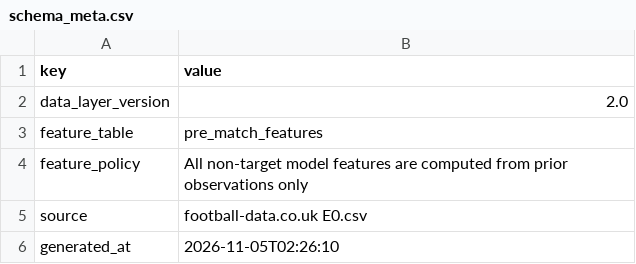
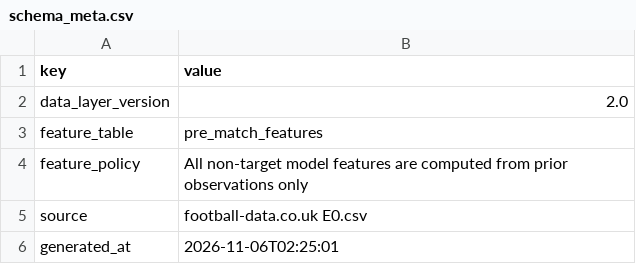
Before and after one commit to Multikabel/pl-analytika-2, a CSV file: data/tables/schema_meta.csv, drawn as a sheet.

```diff
--- a/data/tables/schema_meta.csv
+++ b/data/tables/schema_meta.csv
@@ -5,2 +5,2 @@ feature_policy,All non-target model features are computed from prior observation
 source,football-data.co.uk E0.csv
-generated_at,2026-11-05T02:26:10
+generated_at,2026-11-06T02:25:01
```
Also changed, not shown: data/tables/data_quality_report.csv, data/tables/matches.csv, 3 other files.
